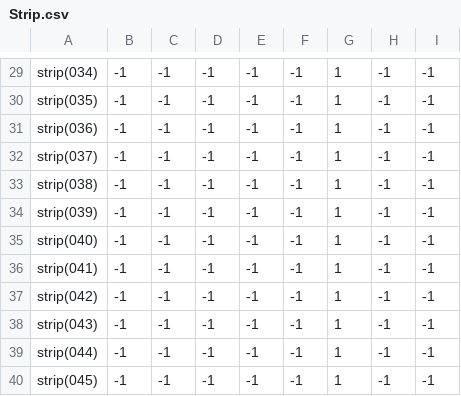
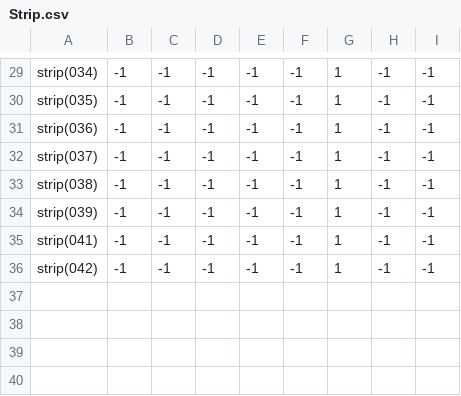
Before and after one commit to theunknowner/Samples, a CSV file: Samples/Training/Labels/Strip.csv, drawn as a sheet; only a part is shown, gaps mark what is left out; the diff names each change by its address in the sheet, - before the commit and + after, or states it on an @@ line.

```diff
--- a/Samples/Training/Labels/Strip.csv
+++ b/Samples/Training/Labels/Strip.csv
-row 35: strip(040) | -1 | -1 | -1 | -1 | -1 | 1 | -1 | -1
-row 38: strip(043) | -1 | -1 | -1 | -1 | -1 | 1 | -1 | -1
-row 39: strip(044) | -1 | -1 | -1 | -1 | -1 | 1 | -1 | -1
-row 40: strip(045) | -1 | -1 | -1 | -1 | -1 | 1 | -1 | -1
```
Also changed, not shown: 6 other files.
